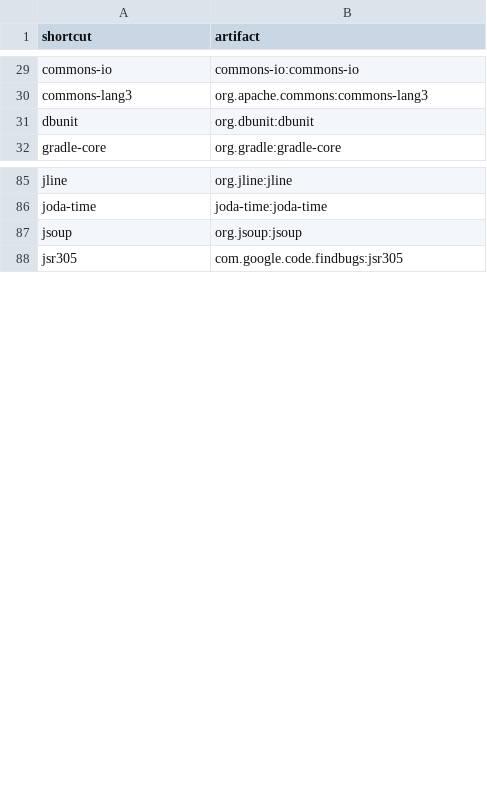
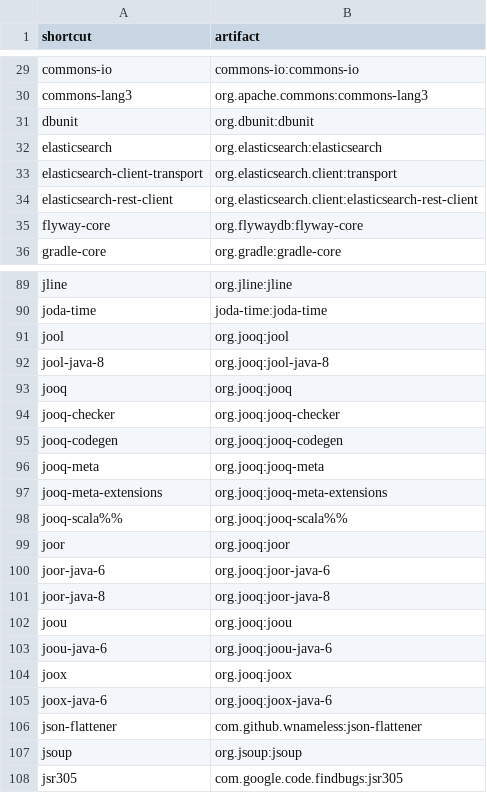
Before and after one commit to d10xa/jadd, a CSV file: src/main/resources/jadd-shortcuts.csv, drawn as a sheet; only a part is shown, gaps mark what is left out; the diff names each change by its address in the sheet, - before the commit and + after, or states it on an @@ line.

Commit message:
Add shortcuts for elasticsearch, flyway, jooq, json-flattener

```diff
--- a/src/main/resources/jadd-shortcuts.csv
+++ b/src/main/resources/jadd-shortcuts.csv
+row 32: elasticsearch | org.elasticsearch:elasticsearch
+row 33: elasticsearch-client-transport | org.elasticsearch.client:transport
+row 34: elasticsearch-rest-client | org.elasticsearch.client:elasticsearch-rest-client
+row 35: flyway-core | org.flywaydb:flyway-core
+row 91: jool | org.jooq:jool
+row 92: jool-java-8 | org.jooq:jool-java-8
+row 93: jooq | org.jooq:jooq
+row 94: jooq-checker | org.jooq:jooq-checker
+row 95: jooq-codegen | org.jooq:jooq-codegen
+row 96: jooq-meta | org.jooq:jooq-meta
+row 97: jooq-meta-extensions | org.jooq:jooq-meta-extensions
+row 98: jooq-scala%% | org.jooq:jooq-scala%%
+row 99: joor | org.jooq:joor
+row 100: joor-java-6 | org.jooq:joor-java-6
+row 101: joor-java-8 | org.jooq:joor-java-8
+row 102: joou | org.jooq:joou
+row 103: joou-java-6 | org.jooq:joou-java-6
+row 104: joox | org.jooq:joox
+row 105: joox-java-6 | org.jooq:joox-java-6
+row 106: json-flattener | com.github.wnameless:json-flattener
```
Also changed, not shown: 1 other file.
